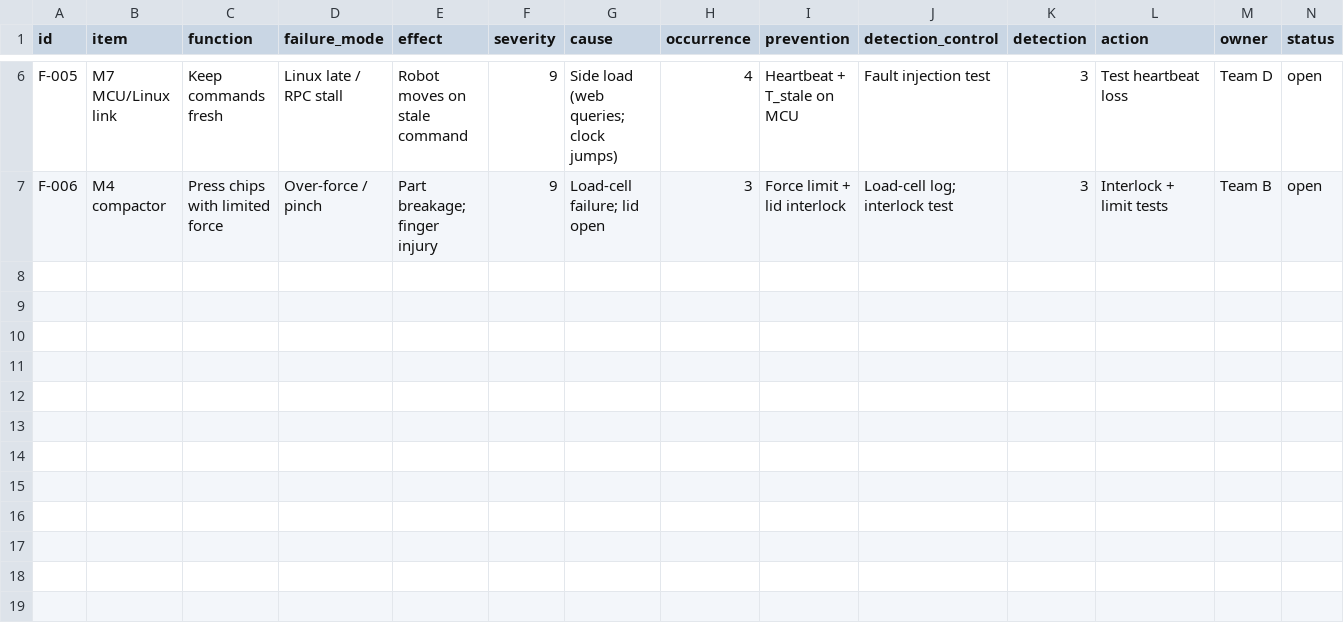
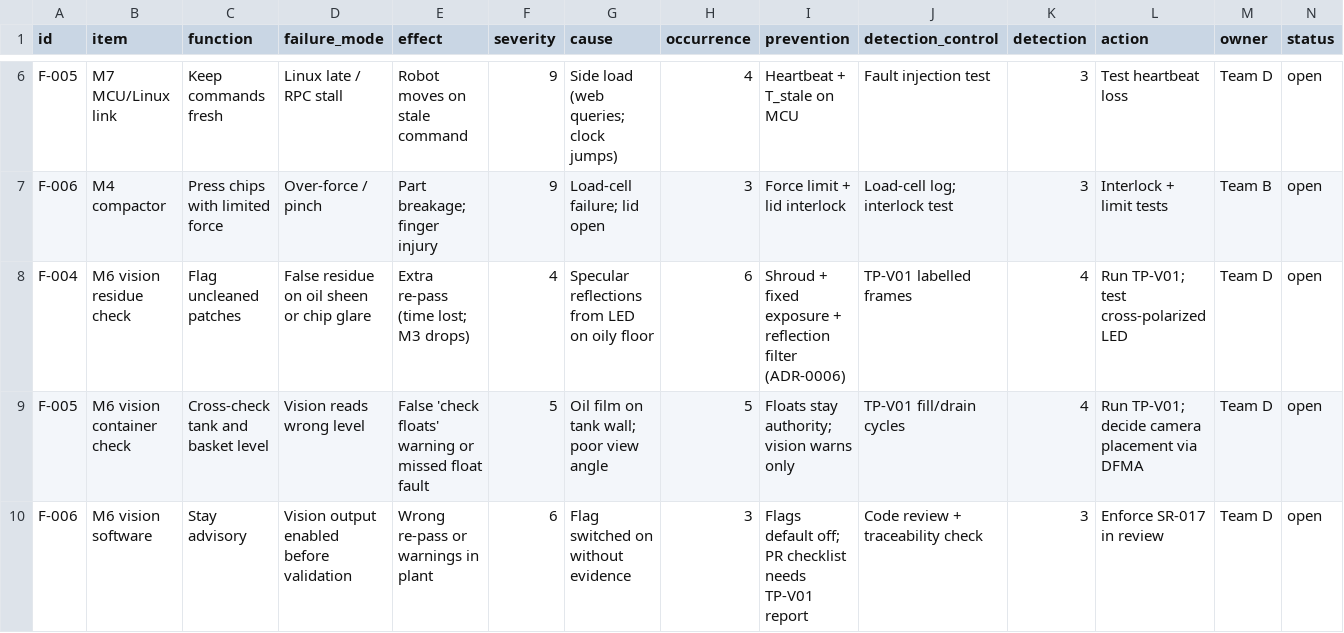
Before and after one commit to Happenedspice17/industrial-waste-clean-machine, a CSV file: risk/dfmea.csv, drawn as a sheet; only a part is shown, gaps mark what is left out; rows hold the shown columns only; the diff names each change by its address in the sheet, - before the commit and + after, or states it on an @@ line.

```diff
--- a/risk/dfmea.csv
+++ b/risk/dfmea.csv
+row 8: F-004 | M6 vision residue check | Flag uncleaned patches | False residue on oil sheen or chip glare | Extra re-pass (time lost; M3 drops) | 4 | Specular reflections from LED on oily floor | 6 | Shroud + fixed exposure + reflection filter (ADR-0006) | TP-V01 labelled frames | 4 | Run TP-V01; test cross-polarized LED | Team D | open
+row 9: F-005 | M6 vision container check | Cross-check tank and basket level | Vision reads wrong level | False 'check floats' warning or missed float fault | 5 | Oil film on tank wall; poor view angle | 5 | Floats stay authority; vision warns only | TP-V01 fill/drain cycles | 4 | Run TP-V01; decide camera placement via DFMA | Team D | open
+row 10: F-006 | M6 vision software | Stay advisory | Vision output enabled before validation | Wrong re-pass or warnings in plant | 6 | Flag switched on without evidence | 3 | Flags default off; PR checklist needs TP-V01 report | Code review + traceability check | 3 | Enforce SR-017 in review | Team D | open
```
Also changed, not shown: 13 other files.
